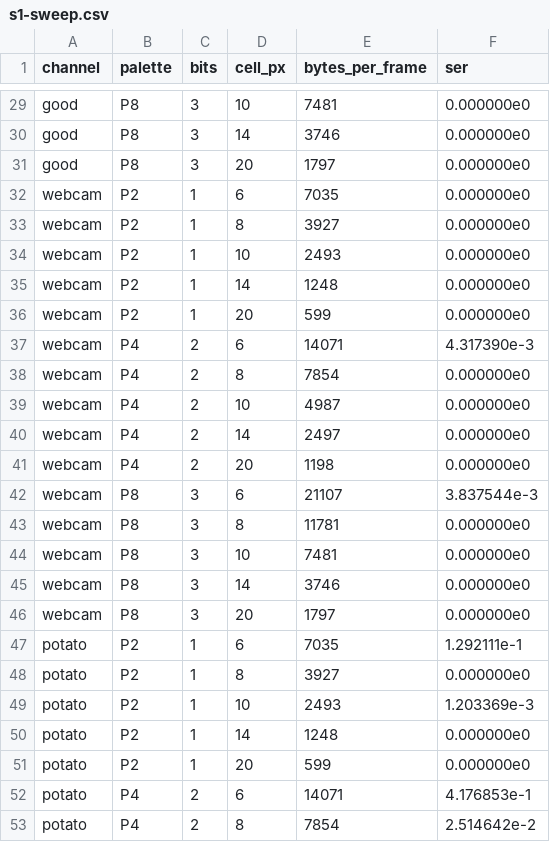
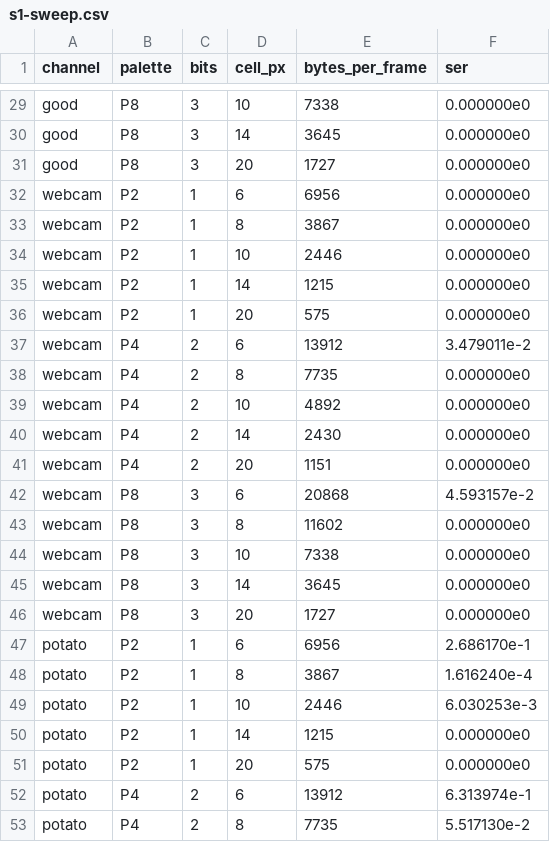
Before and after one commit to muthuishere/lightpipe, a CSV file: artifacts/s1-sweep.csv, drawn as a sheet; only a part is shown, gaps mark what is left out; the diff covers the shown part only; the diff names each change by its address in the sheet, - before the commit and + after, or states it on an @@ line.

Commit message:
spike(S2,S3,S4,S5): full ladder measured, plus docs/principles and ADR corrections
S2 header+CRC: false-accept 0/101,000 corrupted frames. Band costs 1.5-2.7%.
S3 fountain: overhead is a one-packet tail bound, not 0.2%. 99.69% of 3,600
  decodes finished at exactly K. Endless-stream ceiling 2^24 = 12.9 days at 15fps.
S4 geometry: fiducials + homography survive 35 deg yaw / 40 deg roll / barrel
  k=-0.20. Frontier drops 26-70% once framing is realistic. Potato holds at
  P8@20px = 1,182 B/frame = 17.7 KB/s.
S5 pipeline: 4.6 MB peak RSS on 1 GB. Chunking penalty 2.93% at 256KB but
  10-11% at 64KB (deflate window is 32KB). DecompressionStream compat verified
  bidirectionally. Resume codes 4-9 chars.

Corrections found by the docs review:
- ADR-0003 claimed independent per-channel thresholding; the code has always done
  luma-weighted nearest-neighbour. Amended, with why the code is the better design.
- ADR-0011's L0 rung moves 8px -> 20px; the 1-bit-for-bad-cameras assumption is
  unsupported - colour survives, resolution does not.
- ADR-0002 now records the real fiducial cost: 15-31% of frame area, making
  geometry the most expensive layer in the stack by an order of magnitude.
- P2 promoted to a first-class palette; it was re-declared in two bins.
- S1 table refreshed post-header and marked superseded by S4.

```diff
--- a/artifacts/s1-sweep.csv
+++ b/artifacts/s1-sweep.csv
-E29 (bytes_per_frame): 7481
+E29 (bytes_per_frame): 7338
-E30 (bytes_per_frame): 3746
+E30 (bytes_per_frame): 3645
-E31 (bytes_per_frame): 1797
+E31 (bytes_per_frame): 1727
-E32 (bytes_per_frame): 7035
+E32 (bytes_per_frame): 6956
-E33 (bytes_per_frame): 3927
+E33 (bytes_per_frame): 3867
-E34 (bytes_per_frame): 2493
+E34 (bytes_per_frame): 2446
-E35 (bytes_per_frame): 1248
+E35 (bytes_per_frame): 1215
-E36 (bytes_per_frame): 599
+E36 (bytes_per_frame): 575
-E37 (bytes_per_frame): 14071
+E37 (bytes_per_frame): 13912
-F37 (ser): 4.317390e-3
+F37 (ser): 3.479011e-2
-E38 (bytes_per_frame): 7854
+E38 (bytes_per_frame): 7735
-E39 (bytes_per_frame): 4987
+E39 (bytes_per_frame): 4892
-E40 (bytes_per_frame): 2497
+E40 (bytes_per_frame): 2430
-E41 (bytes_per_frame): 1198
+E41 (bytes_per_frame): 1151
-E42 (bytes_per_frame): 21107
+E42 (bytes_per_frame): 20868
-F42 (ser): 3.837544e-3
+F42 (ser): 4.593157e-2
-E43 (bytes_per_frame): 11781
+E43 (bytes_per_frame): 11602
-E44 (bytes_per_frame): 7481
+E44 (bytes_per_frame): 7338
-E45 (bytes_per_frame): 3746
+E45 (bytes_per_frame): 3645
-E46 (bytes_per_frame): 1797
+E46 (bytes_per_frame): 1727
-E47 (bytes_per_frame): 7035
+E47 (bytes_per_frame): 6956
-F47 (ser): 1.292111e-1
+F47 (ser): 2.686170e-1
-E48 (bytes_per_frame): 3927
+E48 (bytes_per_frame): 3867
-F48 (ser): 0.000000e0
+F48 (ser): 1.616240e-4
-E49 (bytes_per_frame): 2493
+E49 (bytes_per_frame): 2446
-F49 (ser): 1.203369e-3
+F49 (ser): 6.030253e-3
-E50 (bytes_per_frame): 1248
+E50 (bytes_per_frame): 1215
-E51 (bytes_per_frame): 599
+E51 (bytes_per_frame): 575
-E52 (bytes_per_frame): 14071
+E52 (bytes_per_frame): 13912
-F52 (ser): 4.176853e-1
+F52 (ser): 6.313974e-1
-E53 (bytes_per_frame): 7854
+E53 (bytes_per_frame): 7735
-F53 (ser): 2.514642e-2
+F53 (ser): 5.517130e-2
```
Also changed, not shown: 39 edited cells elsewhere in this file, 42 other files.
